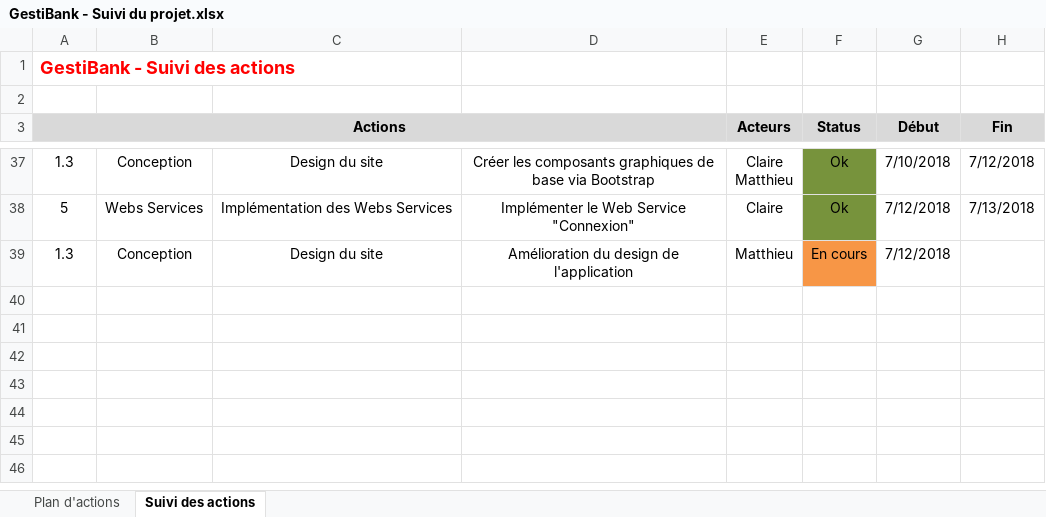
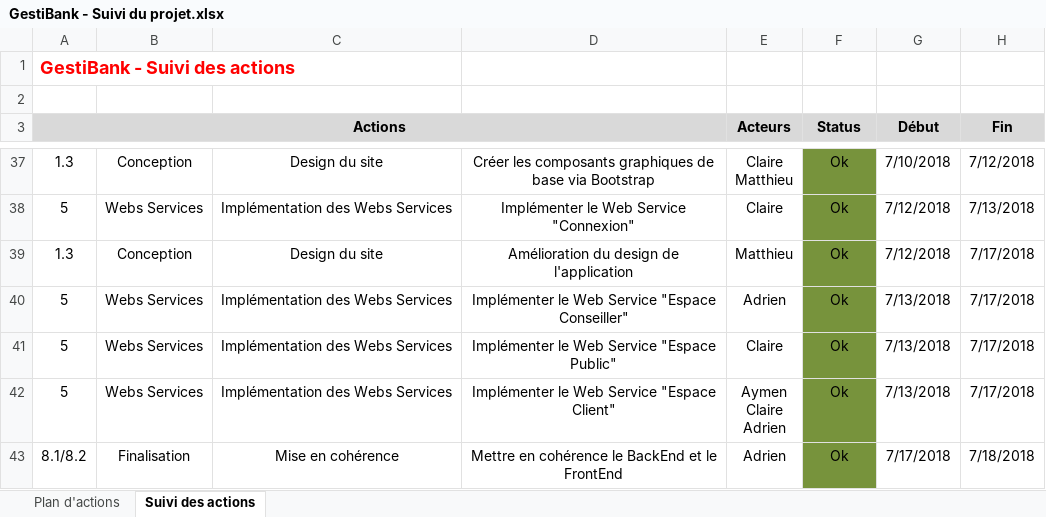
Before and after one commit to AdrienCarcey/GestiBank-Divers, an Excel workbook: GestiBank - Suivi du projet.xlsx, sheet Suivi des actions, drawn as a sheet; only a part is shown, gaps mark what is left out; values as stored, in another font and other column widths than the file's, no borders; ↵ is a line break in a cell; the diff names each change by its address in the sheet, - before the commit and + after, or states it on an @@ line.

Commit message:
MaJ Suivi

```diff
--- a/GestiBank - Suivi du projet.xlsx (sheet Suivi des actions)
+++ b/GestiBank - Suivi du projet.xlsx (sheet Suivi des actions)
-F39 (Status): En cours
+F39 (Status): Ok
-F39 fill: #F79646
+F39 fill: #77933C
-H39 (Fin): (empty)
+H39 (Fin): 7/17/2018
+row 40: 5 | Webs Services | Implémentation des Webs Services | Implémenter le Web Service "Espace Conseiller" | Adrien | Ok | 7/13/2018 | 7/17/2018
+row 41: 5 | Webs Services | Implémentation des Webs Services | Implémenter le Web Service "Espace Public" | Claire | Ok | 7/13/2018 | 7/17/2018
+row 42: 5 | Webs Services | Implémentation des Webs Services | Implémenter le Web Service "Espace Client" | Aymen ↵ Claire ↵ Adrien | Ok | 7/13/2018 | 7/17/2018
+row 43: 8.1/8.2 | Finalisation | Mise en cohérence | Mettre en cohérence le BackEnd et le FrontEnd | Adrien | Ok | 7/17/2018 | 7/18/2018
```
Also changed, not shown: Conception/GestiBank - Modeles et Services.xlsx.
